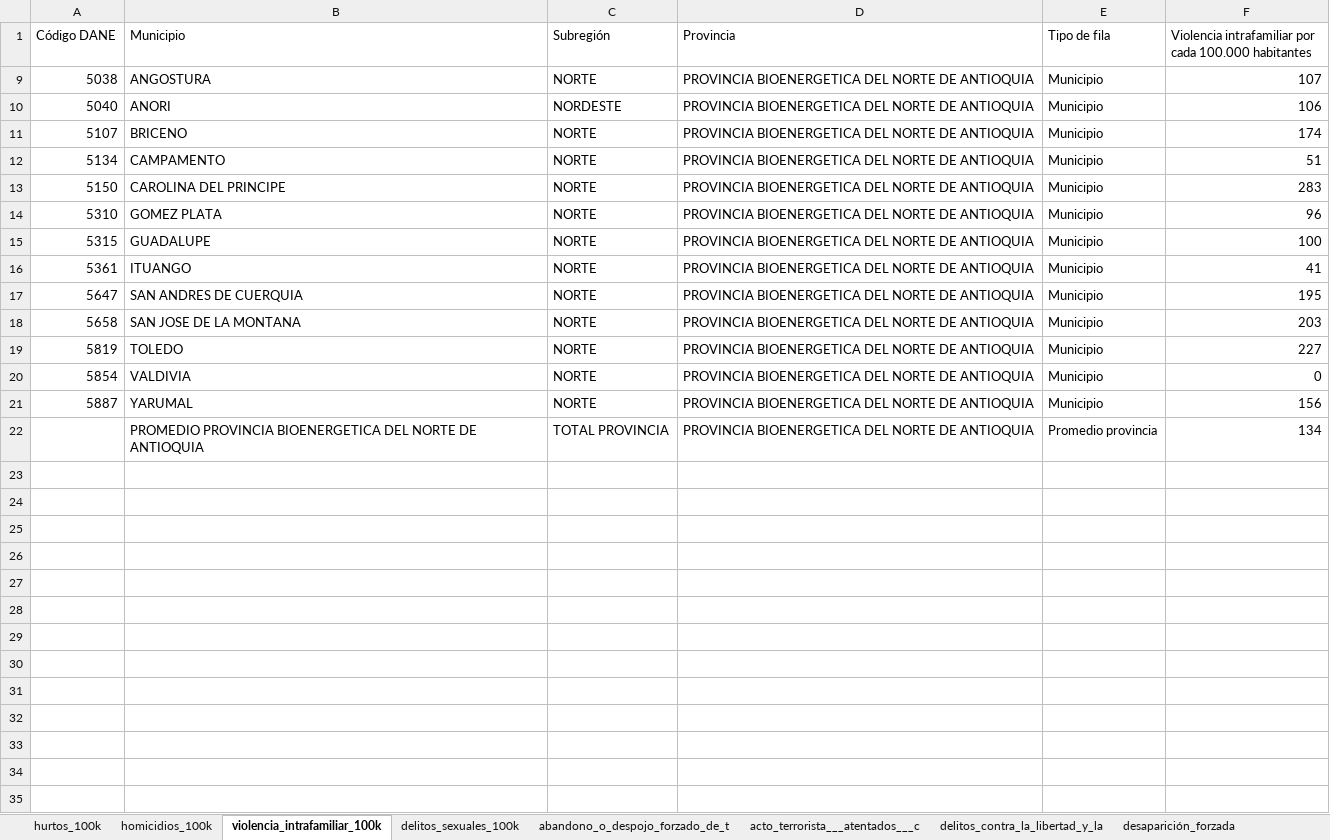
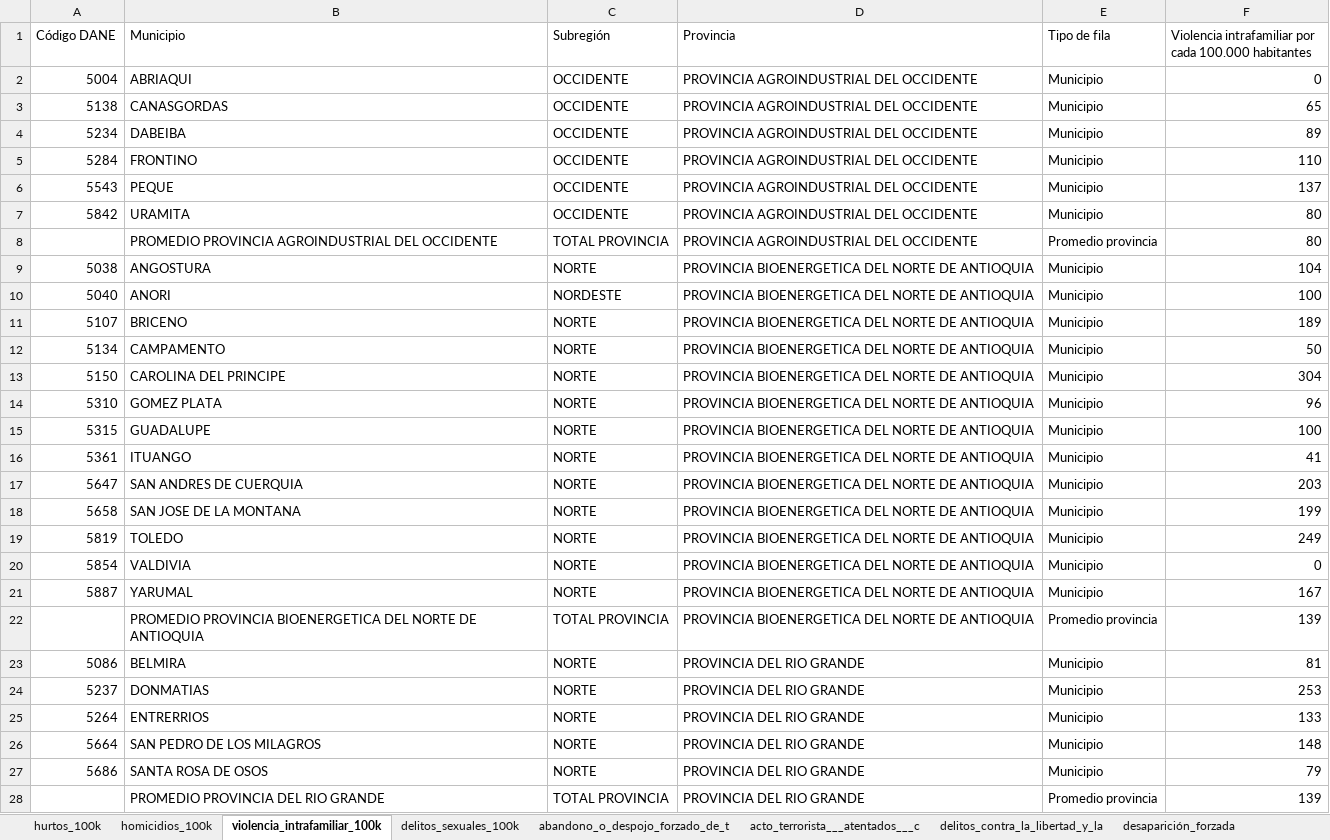
Before and after one commit to TheMrEstrada/Proyecto-Provincias, an Excel workbook: 03_Outputs/tablas_seguridad.xlsx, sheet violencia_intrafamiliar_100k, drawn as a sheet; only a part is shown; values as stored, in another font and other column widths than the file's, no borders; the diff covers the shown part only; the diff names each change by its address in the sheet, - before the commit and + after, or states it on an @@ line.

```diff
--- a/03_Outputs/tablas_seguridad.xlsx (sheet violencia_intrafamiliar_100k)
+++ b/03_Outputs/tablas_seguridad.xlsx (sheet violencia_intrafamiliar_100k)
@@ row 2 unhidden: 5004 | ABRIAQUI | OCCIDENTE | PROVINCIA AGROINDUSTRIAL DEL OCCIDENTE | Municipio | 0 @@
+row 3: 5138 | CANASGORDAS | OCCIDENTE | PROVINCIA AGROINDUSTRIAL DEL OCCIDENTE | Municipio | 65
@@ row 4 unhidden: 5234 | DABEIBA | OCCIDENTE | PROVINCIA AGROINDUSTRIAL DEL OCCIDENTE | Municipio | 89 @@
+row 5: 5284 | FRONTINO | OCCIDENTE | PROVINCIA AGROINDUSTRIAL DEL OCCIDENTE | Municipio | 110
+row 6: 5543 | PEQUE | OCCIDENTE | PROVINCIA AGROINDUSTRIAL DEL OCCIDENTE | Municipio | 137
+row 7: 5842 | URAMITA | OCCIDENTE | PROVINCIA AGROINDUSTRIAL DEL OCCIDENTE | Municipio | 80
@@ row 8 unhidden:  | PROMEDIO PROVINCIA AGROINDUSTRIAL DEL OCCIDENTE | TOTAL PROVINCIA | PROVINCIA AGROINDUSTRIAL DEL OCCIDENTE | Promedio provincia | 80 @@
-F9: 107
+F9: 104
-F10: 106
+F10: 100
-F11: 174
+F11: 189
-F12: 51
+F12: 50
-F13: 283
+F13: 304
-F17: 195
+F17: 203
-F18: 203
+F18: 199
-F19: 227
+F19: 249
-F21: 156
+F21: 167
-F22: 134
+F22: 139
+row 23: 5086 | BELMIRA | NORTE | PROVINCIA DEL RIO GRANDE | Municipio | 81
+row 24: 5237 | DONMATIAS | NORTE | PROVINCIA DEL RIO GRANDE | Municipio | 253
+row 25: 5264 | ENTRERRIOS | NORTE | PROVINCIA DEL RIO GRANDE | Municipio | 133
+row 26: 5664 | SAN PEDRO DE LOS MILAGROS | NORTE | PROVINCIA DEL RIO GRANDE | Municipio | 148
+row 27: 5686 | SANTA ROSA DE OSOS | NORTE | PROVINCIA DEL RIO GRANDE | Municipio | 79
+row 28:  | PROMEDIO PROVINCIA DEL RIO GRANDE | TOTAL PROVINCIA | PROVINCIA DEL RIO GRANDE | Promedio provincia | 139
```
Also changed, not shown: 69 added rows and 3 hidden or unhidden rows elsewhere in this sheet, sheet homicidios_100k, sheet delitos_sexuales_100k, sheet hurtos_100k, hidden cells, 4 other files.
